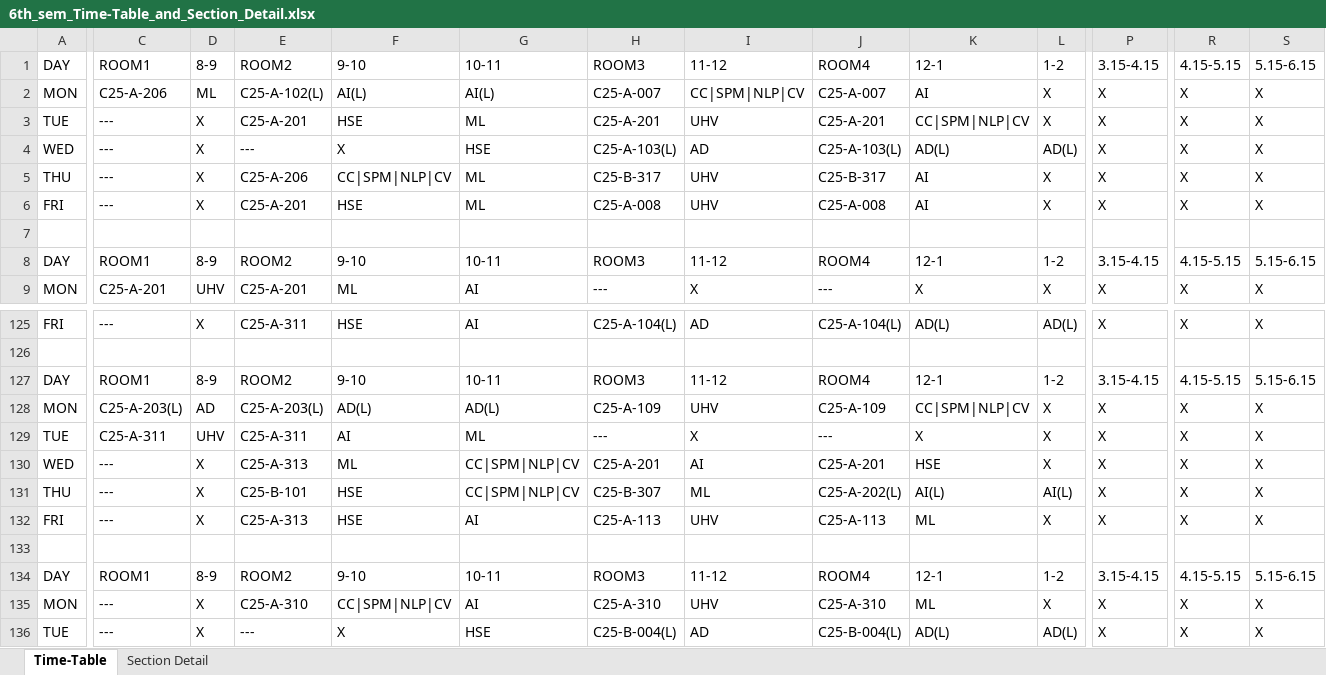
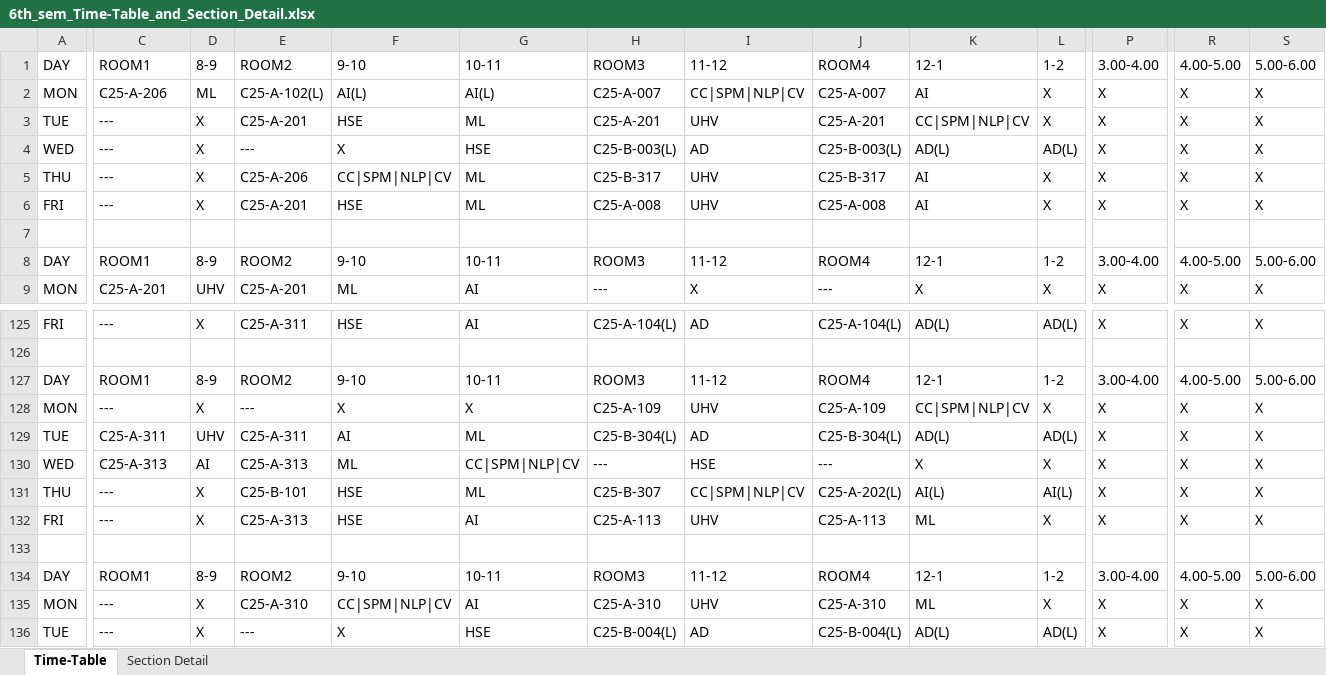
Before and after one commit to KrishnaMohanty08/kiit-timetable, an Excel workbook: public/data/6th_sem_Time-Table_and_Section_Detail.xlsx, sheet Time-Table, drawn as a sheet; only a part is shown, gaps mark what is left out; values as stored, in another font and other column widths than the file's, no cell formats; the diff covers the shown part only; the diff names each change by its address in the sheet, - before the commit and + after, or states it on an @@ line.

```diff
--- a/public/data/6th_sem_Time-Table_and_Section_Detail.xlsx (sheet Time-Table)
+++ b/public/data/6th_sem_Time-Table_and_Section_Detail.xlsx (sheet Time-Table)
-P1: 3.15-4.15
+P1: 3.00-4.00
-R1: 4.15-5.15
+R1: 4.00-5.00
-S1: 5.15-6.15
+S1: 5.00-6.00
-H4: C25-A-103(L)
+H4: C25-B-003(L)
-J4: C25-A-103(L)
+J4: C25-B-003(L)
-P8: 3.15-4.15
+P8: 3.00-4.00
-R8: 4.15-5.15
+R8: 4.00-5.00
-S8: 5.15-6.15
+S8: 5.00-6.00
-P127: 3.15-4.15
+P127: 3.00-4.00
-R127: 4.15-5.15
+R127: 4.00-5.00
-S127: 5.15-6.15
+S127: 5.00-6.00
-C128: C25-A-203(L)
+C128: ---
-D128: AD
+D128: X
-E128: C25-A-203(L)
+E128: ---
-F128: AD(L)
+F128: X
-G128: AD(L)
+G128: X
-H129: ---
+H129: C25-B-304(L)
-I129: X
+I129: AD
-J129: ---
+J129: C25-B-304(L)
-K129: X
+K129: AD(L)
-L129: X
+L129: AD(L)
-C130: ---
+C130: C25-A-313
-D130: X
+D130: AI
-H130: C25-A-201
+H130: ---
-I130: AI
+I130: HSE
-J130: C25-A-201
+J130: ---
-K130: HSE
+K130: X
-G131: CC|SPM|NLP|CV
+G131: ML
-I131: ML
+I131: CC|SPM|NLP|CV
-P134: 3.15-4.15
+P134: 3.00-4.00
-R134: 4.15-5.15
+R134: 4.00-5.00
-S134: 5.15-6.15
+S134: 5.00-6.00
```
Also changed, not shown: 277 edited cells elsewhere in this sheet, cell formats, 29 other files.
